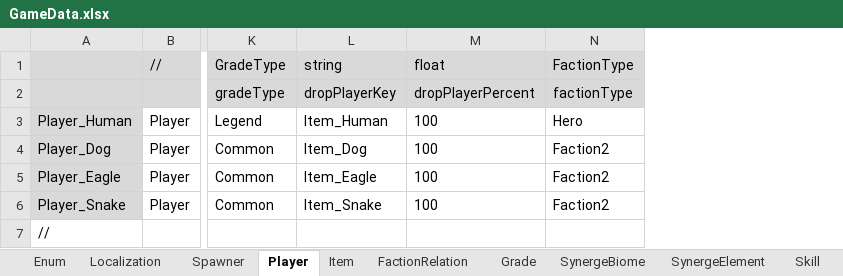
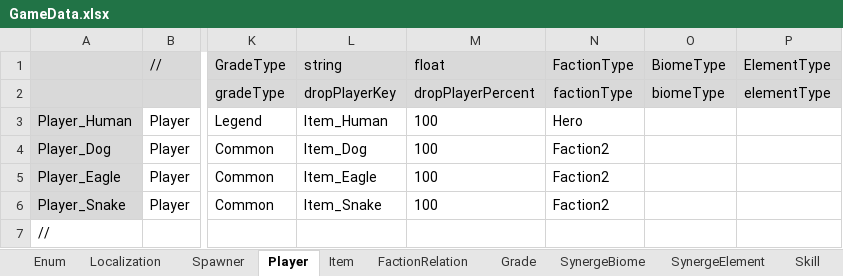
Before and after one commit to rnrdjrdl5/FactoryProject, an Excel workbook: Generated/GameData.xlsx, sheet Player, drawn as a sheet; only a part is shown, gaps mark what is left out; values as stored, in another font and other column widths than the file's, no borders; the diff names each change by its address in the sheet, - before the commit and + after, or states it on an @@ line.

```diff
--- a/Generated/GameData.xlsx (sheet Player)
+++ b/Generated/GameData.xlsx (sheet Player)
+column O, rows 1-2: BiomeType | biomeType
+column P, rows 1-2: ElementType | elementType
```
Also changed, not shown: sheet Skill, formulas that keep their value, 3 other files.
